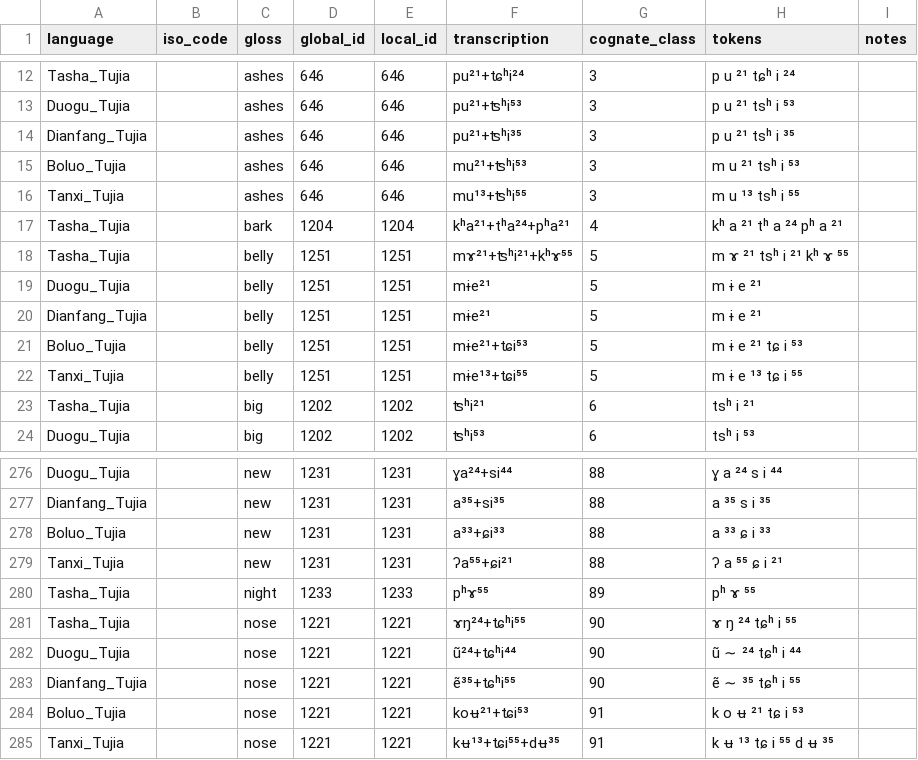
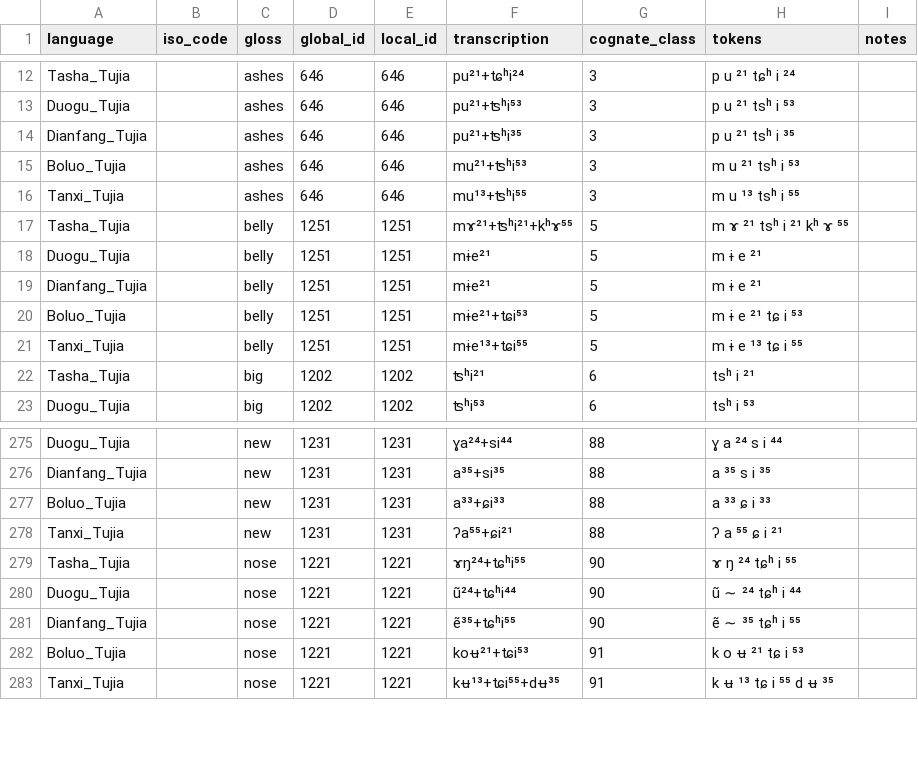
Before and after one commit to evolaemp/svmcc, a TSV file: data/datasets/tujia.tsv, drawn as a sheet; only a part is shown, gaps mark what is left out.

```diff
--- a/data/datasets/tujia.tsv
+++ b/data/datasets/tujia.tsv
@@ -16,3 +16,2 @@ Boluo_Tujia		ashes	646	646	mu²¹+ʦʰi⁵³	3	m u ²¹ tsʰ i ⁵³
 Tanxi_Tujia		ashes	646	646	mu¹³+ʦʰi⁵⁵	3	m u ¹³ tsʰ i ⁵⁵	
-Tasha_Tujia		bark	1204	1204	kʰa²¹+tʰa²⁴+pʰa²¹	4	kʰ a ²¹ tʰ a ²⁴ pʰ a ²¹	
 Tasha_Tujia		belly	1251	1251	mɤ²¹+ʦʰi²¹+kʰɤ⁵⁵	5	m ɤ ²¹ tsʰ i ²¹ kʰ ɤ ⁵⁵	
@@ -279,3 +278,2 @@ Boluo_Tujia		new	1231	1231	a³³+ɕi³³	88	a ³³ ɕ i ³³
 Tanxi_Tujia		new	1231	1231	ʔa⁵⁵+ɕi²¹	88	ʔ a ⁵⁵ ɕ i ²¹	
-Tasha_Tujia		night	1233	1233	pʰɤ⁵⁵	89	pʰ ɤ ⁵⁵	
 Tasha_Tujia		nose	1221	1221	ɤŋ²⁴+ʨʰi⁵⁵	90	ɤ ŋ ²⁴ tɕʰ i ⁵⁵	
```
Also changed, not shown: data/datasets/chinese_1964.tsv, data/datasets/ielex.tsv, 1 other file.
